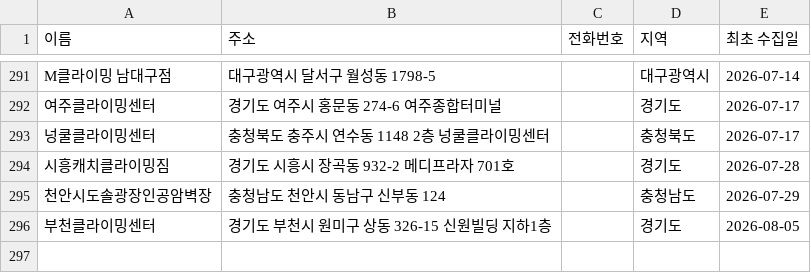
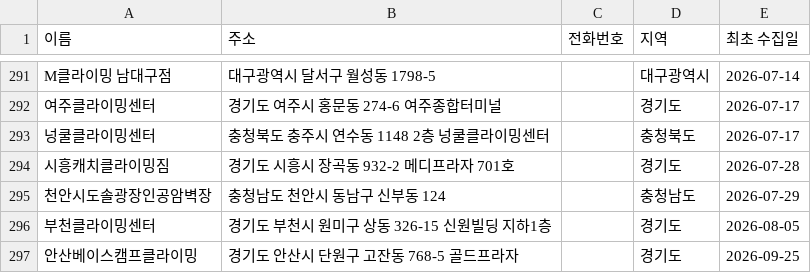
Before and after one commit to StarNoah/Project_Cle, a CSV file: climbing-gym-tracker/data/climbing_gyms.csv, drawn as a sheet; only a part is shown, gaps mark what is left out.

```diff
--- a/climbing-gym-tracker/data/climbing_gyms.csv
+++ b/climbing-gym-tracker/data/climbing_gyms.csv
@@ -296 +296,2 @@ M클라이밍 남대구점,대구광역시 달서구 월성동 1798-5,,대구광
 부천클라이밍센터,경기도 부천시 원미구 상동 326-15 신원빌딩 지하1층,,경기도,2026-08-05
+안산베이스캠프클라이밍,경기도 안산시 단원구 고잔동 768-5 골드프라자,,경기도,2026-09-25
```
